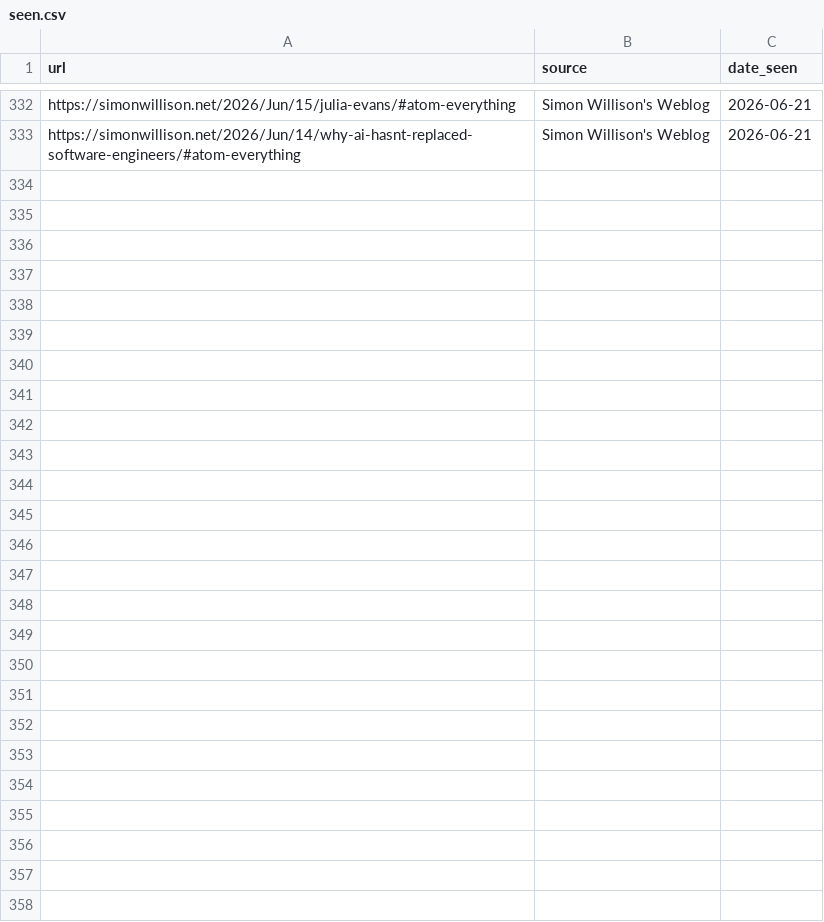
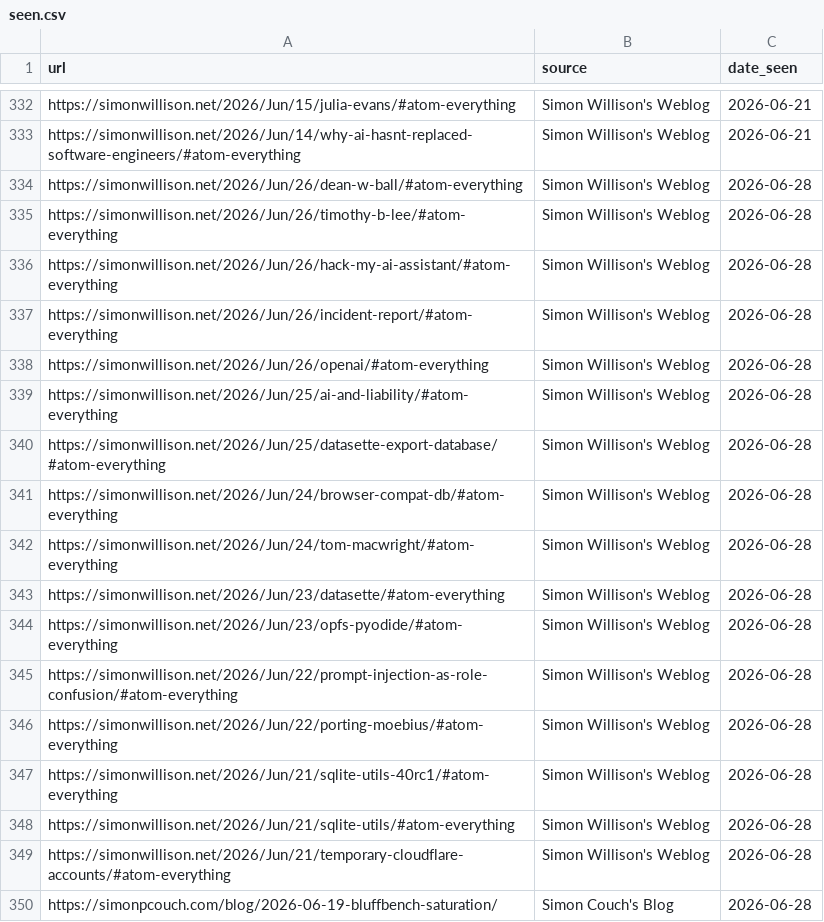
Before and after one commit to thisisnic/ai-r-newsletter, a CSV file: seen.csv, drawn as a sheet; only a part is shown, gaps mark what is left out; the diff names each change by its address in the sheet, - before the commit and + after, or states it on an @@ line.

```diff
--- a/seen.csv
+++ b/seen.csv
+row 334: https://simonwillison.net/2026/Jun/26/dean-w-ball/#atom-everything | Simon Willison's Weblog | 2026-06-28
+row 335: https://simonwillison.net/2026/Jun/26/timothy-b-lee/#atom-everything | Simon Willison's Weblog | 2026-06-28
+row 336: https://simonwillison.net/2026/Jun/26/hack-my-ai-assistant/#atom-everything | Simon Willison's Weblog | 2026-06-28
+row 337: https://simonwillison.net/2026/Jun/26/incident-report/#atom-everything | Simon Willison's Weblog | 2026-06-28
+row 338: https://simonwillison.net/2026/Jun/26/openai/#atom-everything | Simon Willison's Weblog | 2026-06-28
+row 339: https://simonwillison.net/2026/Jun/25/ai-and-liability/#atom-everything | Simon Willison's Weblog | 2026-06-28
+row 340: https://simonwillison.net/2026/Jun/25/datasette-export-database/#atom-everything | Simon Willison's Weblog | 2026-06-28
+row 341: https://simonwillison.net/2026/Jun/24/browser-compat-db/#atom-everything | Simon Willison's Weblog | 2026-06-28
+row 342: https://simonwillison.net/2026/Jun/24/tom-macwright/#atom-everything | Simon Willison's Weblog | 2026-06-28
+row 343: https://simonwillison.net/2026/Jun/23/datasette/#atom-everything | Simon Willison's Weblog | 2026-06-28
+row 344: https://simonwillison.net/2026/Jun/23/opfs-pyodide/#atom-everything | Simon Willison's Weblog | 2026-06-28
+row 345: https://simonwillison.net/2026/Jun/22/prompt-injection-as-role-confusion/#atom-everything | Simon Willison's Weblog | 2026-06-28
+row 346: https://simonwillison.net/2026/Jun/22/porting-moebius/#atom-everything | Simon Willison's Weblog | 2026-06-28
+row 347: https://simonwillison.net/2026/Jun/21/sqlite-utils-40rc1/#atom-everything | Simon Willison's Weblog | 2026-06-28
+row 348: https://simonwillison.net/2026/Jun/21/sqlite-utils/#atom-everything | Simon Willison's Weblog | 2026-06-28
+row 349: https://simonwillison.net/2026/Jun/21/temporary-cloudflare-accounts/#atom-everything | Simon Willison's Weblog | 2026-06-28
+row 350: https://simonpcouch.com/blog/2026-06-19-bluffbench-saturation/ | Simon Couch's Blog | 2026-06-28
```
Also changed, not shown: 18 other files.
